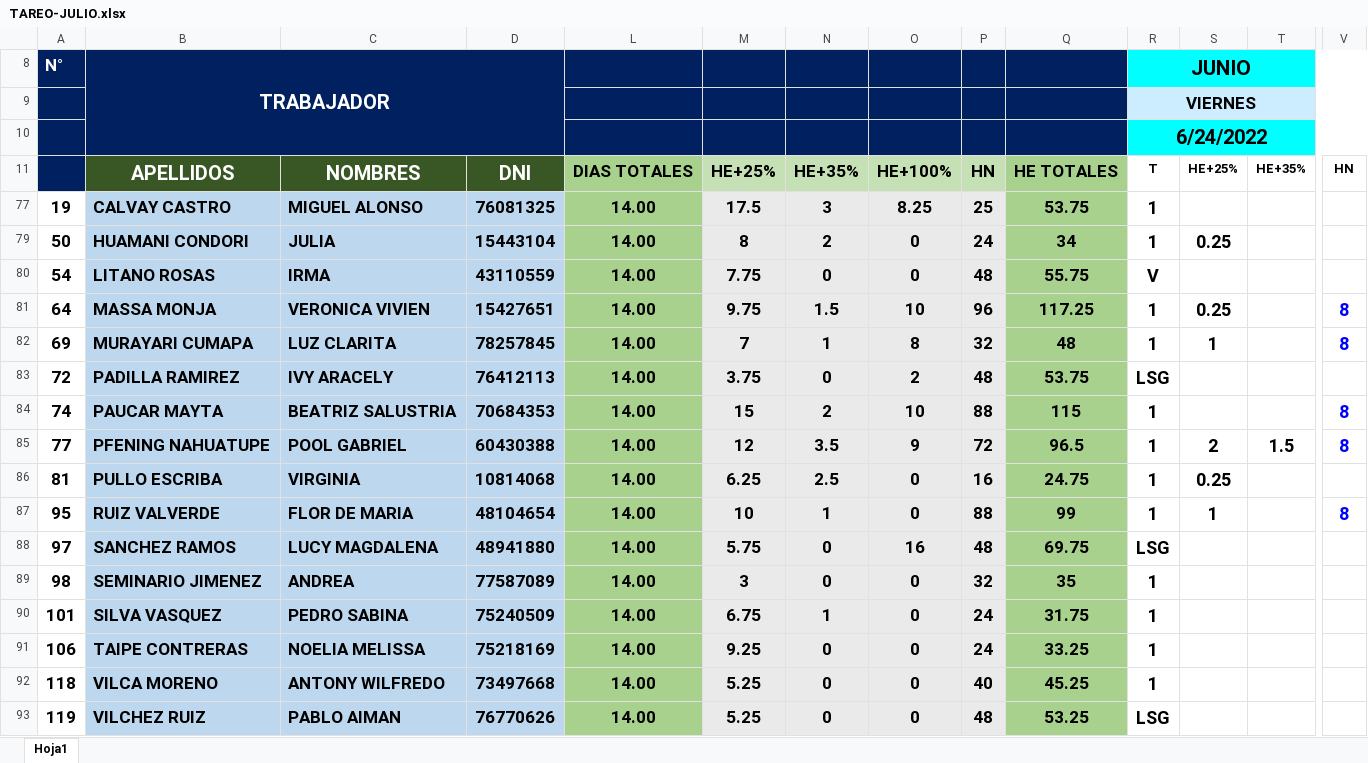
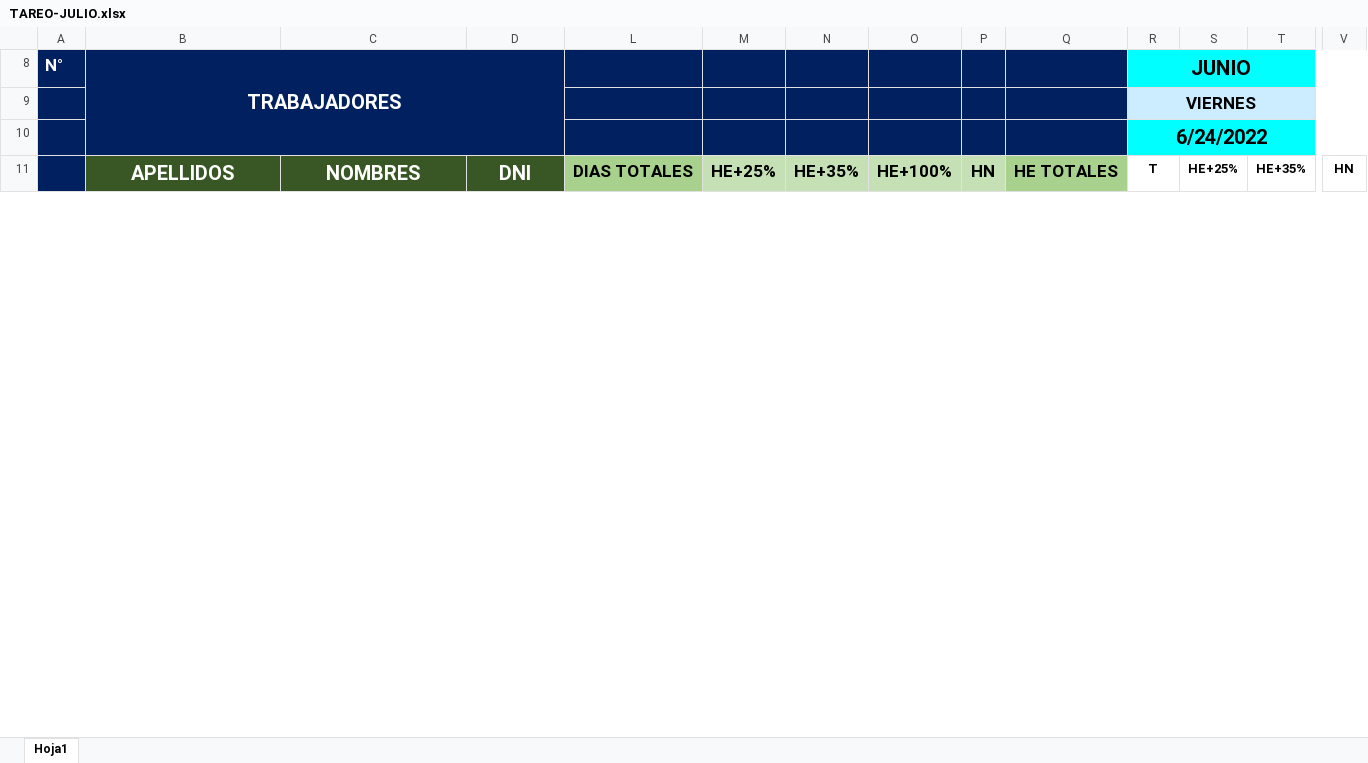
Before and after one commit to ChristopherPinedo/AKM-data, an Excel workbook: 1-CONTROL/2-TAREO/TAREO-JULIO.xlsx, sheet Hoja1, drawn as a sheet; only a part is shown, gaps mark what is left out; values as stored, in another font and other column widths than the file's, no borders; conditional formats not drawn; removed rows and columns are numbered as before the commit, all else as after; rows hold the shown columns only; the diff covers the shown part only; the diff names each change by its address in the sheet, - before the commit and + after, or states it on an @@ line.

```diff
--- a/1-CONTROL/2-TAREO/TAREO-JULIO.xlsx (sheet Hoja1)
+++ b/1-CONTROL/2-TAREO/TAREO-JULIO.xlsx (sheet Hoja1)
-B8: TRABAJADOR
+B8: TRABAJADORES
-row 77: 19 | CALVAY CASTRO | MIGUEL ALONSO | 76081325 | 14.00 | 17.5 | 3 | 8.25 | 25 | 53.75 | 1
-row 79: 50 | HUAMANI CONDORI | JULIA | 15443104 | 14.00 | 8 | 2 | 0 | 24 | 34 | 1 | 0.25
-row 80: 54 | LITANO ROSAS | IRMA | 43110559 | 14.00 | 7.75 | 0 | 0 | 48 | 55.75 | V
-row 81: 64 | MASSA MONJA | VERONICA VIVIEN | 15427651 | 14.00 | 9.75 | 1.5 | 10 | 96 | 117.25 | 1 | 0.25 |  | 8
-row 82: 69 | MURAYARI CUMAPA | LUZ CLARITA | 78257845 | 14.00 | 7 | 1 | 8 | 32 | 48 | 1 | 1 |  | 8
-row 83: 72 | PADILLA RAMIREZ | IVY ARACELY | 76412113 | 14.00 | 3.75 | 0 | 2 | 48 | 53.75 | LSG
-row 84: 74 | PAUCAR MAYTA | BEATRIZ SALUSTRIA | 70684353 | 14.00 | 15 | 2 | 10 | 88 | 115 | 1 |  |  | 8
-row 85: 77 | PFENING NAHUATUPE | POOL GABRIEL | 60430388 | 14.00 | 12 | 3.5 | 9 | 72 | 96.5 | 1 | 2 | 1.5 | 8
-row 86: 81 | PULLO ESCRIBA | VIRGINIA | 10814068 | 14.00 | 6.25 | 2.5 | 0 | 16 | 24.75 | 1 | 0.25
-row 87: 95 | RUIZ VALVERDE | FLOR DE MARIA | 48104654 | 14.00 | 10 | 1 | 0 | 88 | 99 | 1 | 1 |  | 8
-row 88: 97 | SANCHEZ RAMOS | LUCY MAGDALENA | 48941880 | 14.00 | 5.75 | 0 | 16 | 48 | 69.75 | LSG
-row 89: 98 | SEMINARIO JIMENEZ | ANDREA | 77587089 | 14.00 | 3 | 0 | 0 | 32 | 35 | 1
-row 90: 101 | SILVA VASQUEZ | PEDRO SABINA | 75240509 | 14.00 | 6.75 | 1 | 0 | 24 | 31.75 | 1
-row 91: 106 | TAIPE CONTRERAS | NOELIA MELISSA | 75218169 | 14.00 | 9.25 | 0 | 0 | 24 | 33.25 | 1
-row 92: 118 | VILCA MORENO | ANTONY WILFREDO | 73497668 | 14.00 | 5.25 | 0 | 0 | 40 | 45.25 | 1
-row 93: 119 | VILCHEZ RUIZ | PABLO AIMAN | 76770626 | 14.00 | 5.25 | 0 | 0 | 48 | 53.25 | LSG
```
Also changed, not shown: 3 added rows, 4 removed rows, 46 edited cells and cell formats elsewhere in this sheet, hidden cells, 1-CONTROL/3-BONIFICACIONES/7. BONIFICACION ENCAJONADO JULIO 2022.xlsx, 2-PERSONAL/----PENDIENTES/6-RECLAMOS/7. JULIO-2022 RECLAMO BONO.xlsx, 1 other file.
